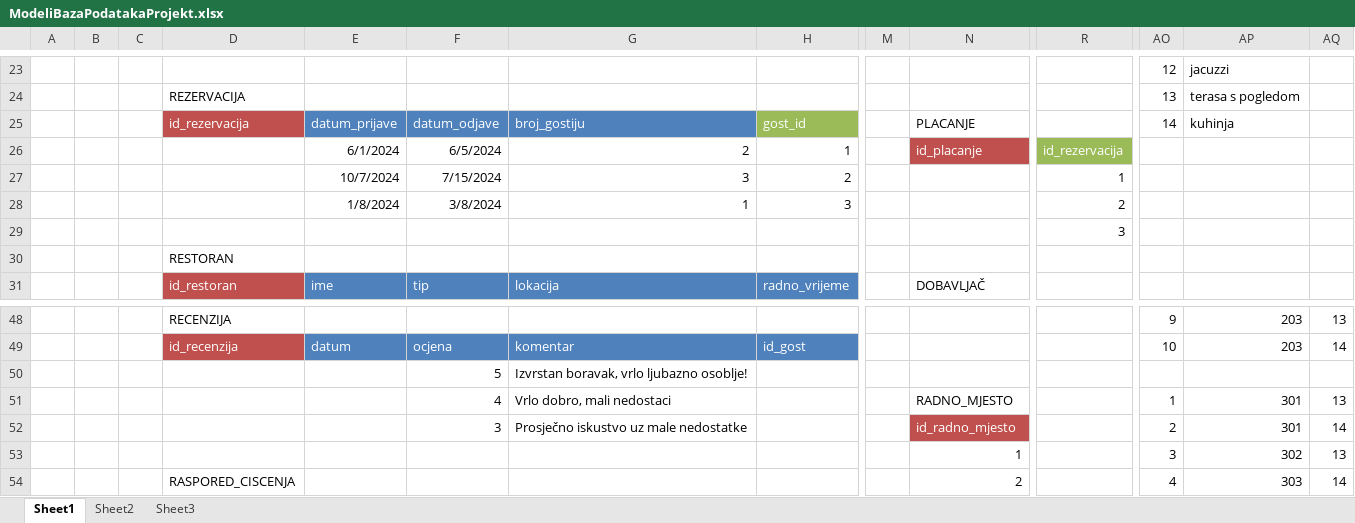
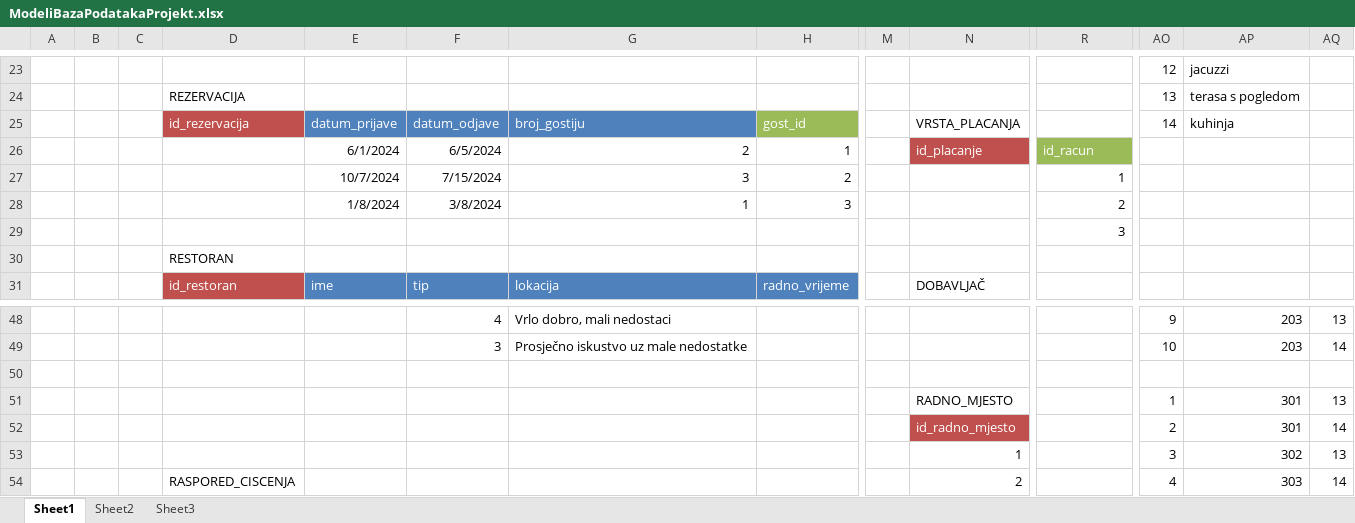
Before and after one commit to mvale567/BazePodatakaProjekt, an Excel workbook: ModeliBazaPodatakaProjekt.xlsx, sheet Sheet1, drawn as a sheet; only a part is shown, gaps mark what is left out; values as stored, in another font and other column widths than the file's, no borders; removed rows and columns are numbered as before the commit, all else as after; rows hold the shown columns only; the diff covers the shown part only; the diff names each change by its address in the sheet, - before the commit and + after, or states it on an @@ line.

```diff
--- a/ModeliBazaPodatakaProjekt.xlsx (sheet Sheet1)
+++ b/ModeliBazaPodatakaProjekt.xlsx (sheet Sheet1)
-N25: PLACANJE
+N25: VRSTA_PLACANJA
-R26: id_rezervacija
+R26: id_racun
-D48: RECENZIJA
+D48: (empty)
-F48: (empty)
+F48: 4
-G48: (empty)
+G48: Vrlo dobro, mali nedostaci
-row 49:  |  |  | id_recenzija | datum | ocjena | komentar | id_gost |  |  |  | 10 | 203 | 14
+row 49:  |  |  |  |  | 3 | Prosječno iskustvo uz male nedostatke |  |  |  |  | 10 | 203 | 14
-row 50:  |  |  |  |  | 5 | Izvrstan boravak, vrlo ljubazno osoblje!
+row 50: (empty)
-F51: 4
+F51: (empty)
-G51: Vrlo dobro, mali nedostaci
+G51: (empty)
-F52: 3
+F52: (empty)
-G52: Prosječno iskustvo uz male nedostatke
+G52: (empty)
```
Also changed, not shown: 2 added rows, 2 removed rows, 23 edited cells and cell formats elsewhere in this sheet.
